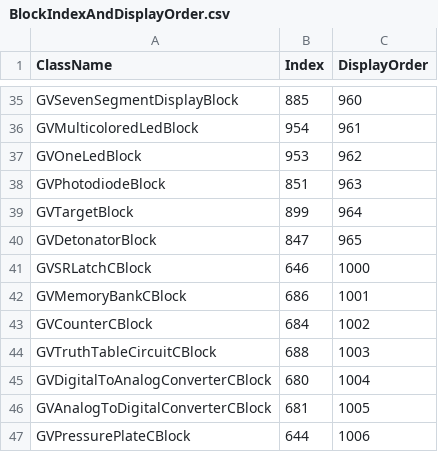
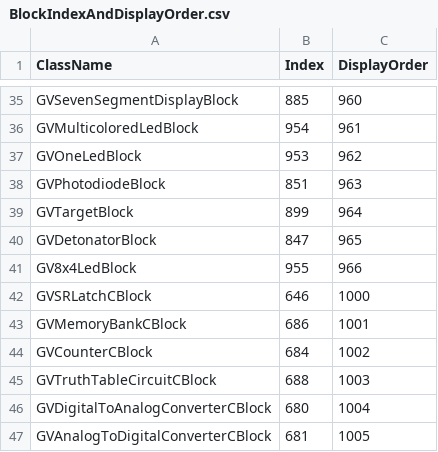
Before and after one commit to XiaofengdiZhu/Gigavolt, a CSV file: BlockIndexAndDisplayOrder.csv, drawn as a sheet; only a part is shown, gaps mark what is left out; the shorter side is filled out with more unchanged rows; the diff names each change by its address in the sheet, - before the commit and + after, or states it on an @@ line.

```diff
--- a/BlockIndexAndDisplayOrder.csv
+++ b/BlockIndexAndDisplayOrder.csv
+row 41: GV8x4LedBlock | 955 | 966
```
Also changed, not shown: Gigavolt/Assets/Gigavolt.csv, 9 other files.
